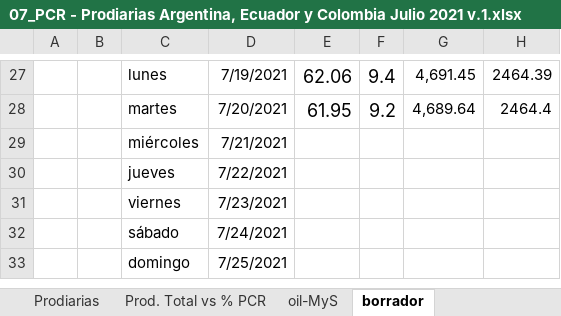
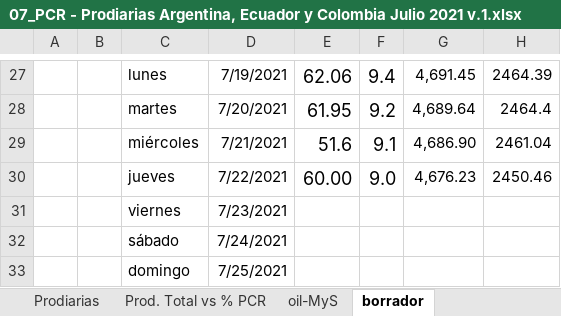
Before and after one commit to jlrp132/production_monitor, an Excel workbook: data/07_PCR - Prodiarias Argentina, Ecuador y Colombia Julio 2021 v.1.xlsx, sheet borrador, drawn as a sheet; only a part is shown, gaps mark what is left out; values as stored, in another font and other column widths than the file's, no borders; removed rows and columns are numbered as before the commit, all else as after; the diff names each change by its address in the sheet, - before the commit and + after, or states it on an @@ line.

```diff
--- a/data/07_PCR - Prodiarias Argentina, Ecuador y Colombia Julio 2021 v.1.xlsx (sheet borrador)
+++ b/data/07_PCR - Prodiarias Argentina, Ecuador y Colombia Julio 2021 v.1.xlsx (sheet borrador)
-row 29:  |  | miércoles | 7/21/2021
-row 30:  |  | jueves | 7/22/2021
+row 29:  |  | miércoles | 7/21/2021 | 51.6 | 9.1 | 4,686.90 | 2461.04
+row 30:  |  | jueves | 7/22/2021 | 60.00 | 9.0 | 4,676.23 | 2450.46
```
Also changed, not shown: sheet Prod. Total vs % PCR, sheet Prodiarias, charts or pictures.
